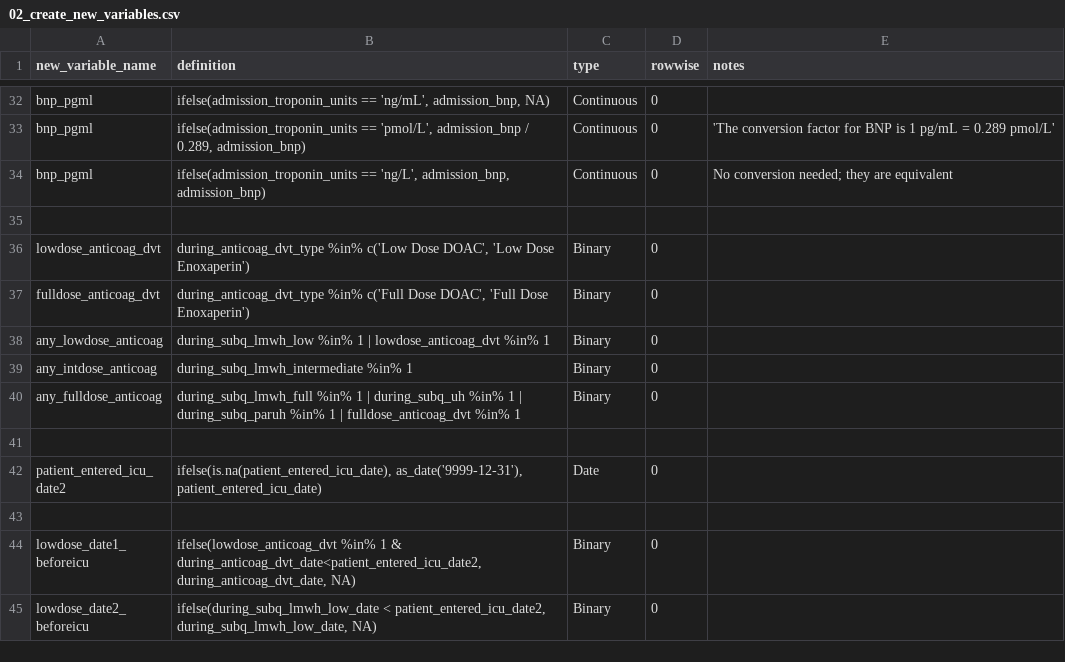
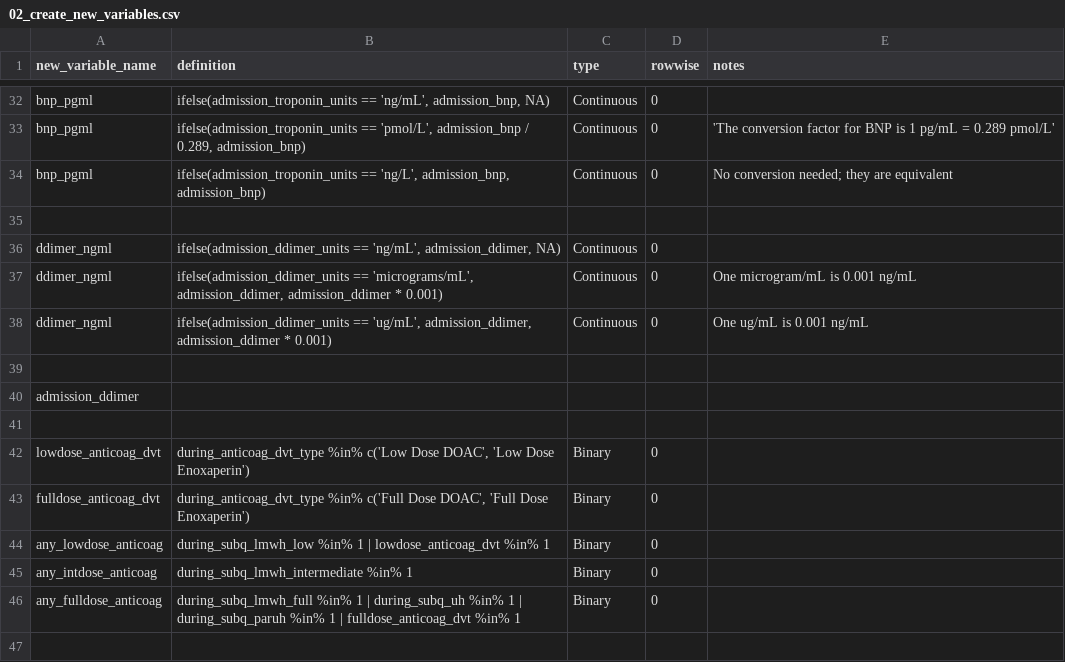
Before and after one commit to rsoren/aha_covid_dataprep_specs, a CSV file: 02_create_new_variables.csv, drawn as a sheet; only a part is shown, gaps mark what is left out; the shorter side is filled out with more unchanged rows; the diff names each change by its address in the sheet, - before the commit and + after, or states it on an @@ line.

Commit message:
Update 02_create_new_variables.csv

```diff
--- a/02_create_new_variables.csv
+++ b/02_create_new_variables.csv
+row 36: ddimer_ngml | ifelse(admission_ddimer_units == 'ng/mL', admission_ddimer, NA) | Continuous | 0
+row 37: ddimer_ngml | ifelse(admission_ddimer_units == 'micrograms/mL', admission_ddimer, admission_ddimer * 0.001) | Continuous | 0 | One microgram/mL is 0.001 ng/mL
+row 38: ddimer_ngml | ifelse(admission_ddimer_units == 'ug/mL', admission_ddimer, admission_ddimer * 0.001) | Continuous | 0 | One ug/mL is 0.001 ng/mL
+row 39: (empty)
+row 40: admission_ddimer
+row 41: (empty)
```
